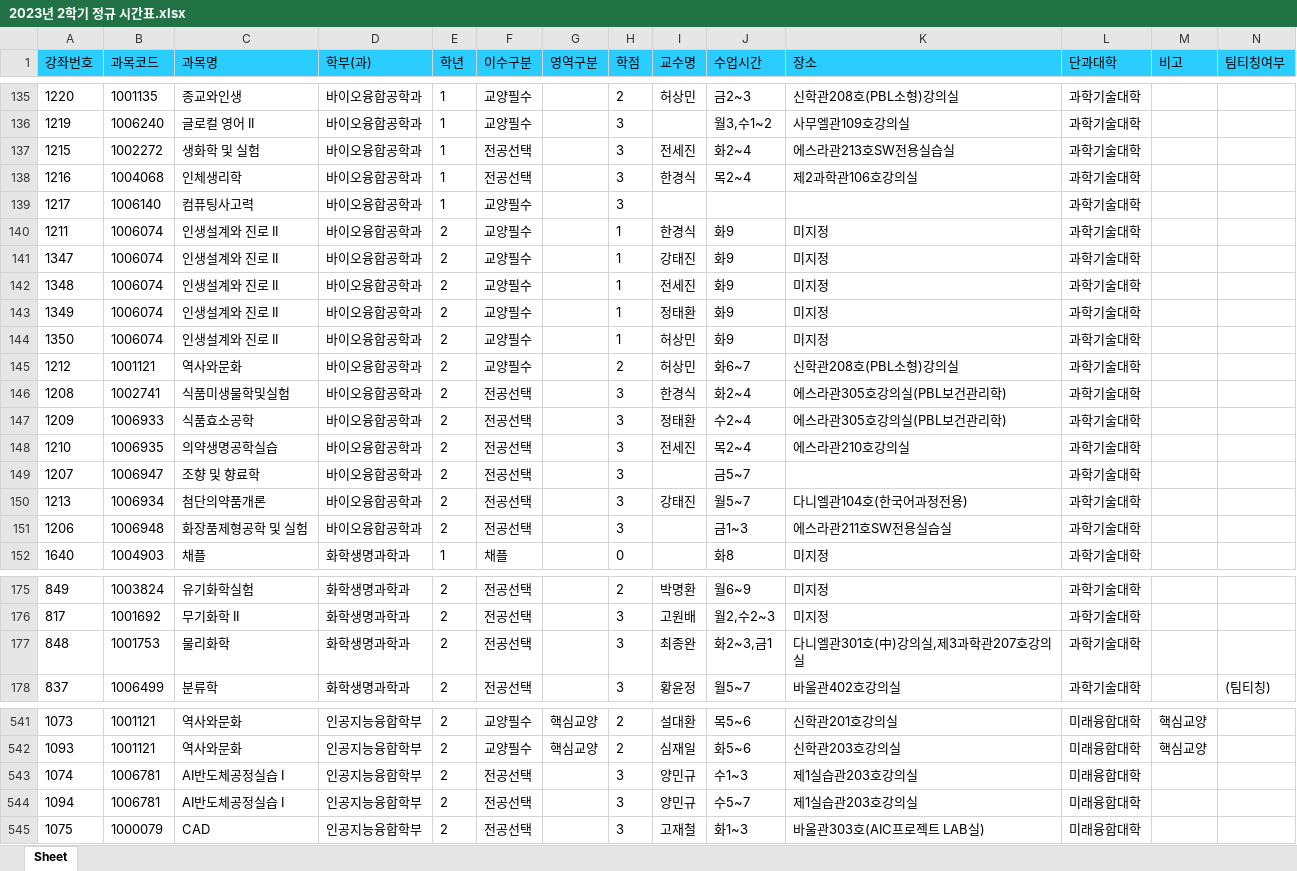
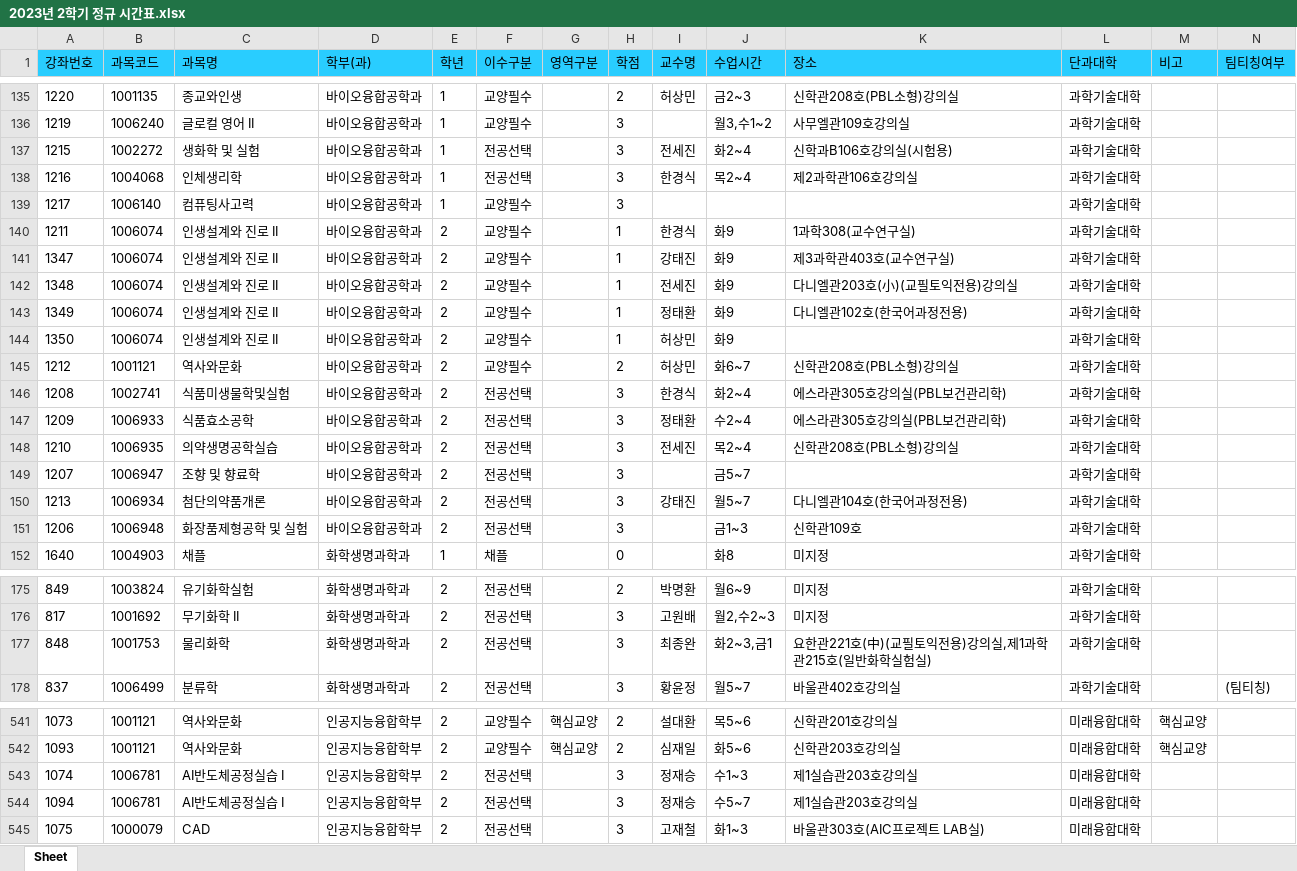
Before and after one commit to syu-kr/lecture.syu.kr-everytime, an Excel workbook: data/2023년 2학기 정규 시간표.xlsx, sheet Sheet, drawn as a sheet; only a part is shown, gaps mark what is left out; values as stored, in another font and other column widths than the file's, no borders; the diff covers the shown part only; the diff names each change by its address in the sheet, - before the commit and + after, or states it on an @@ line.

Commit message:
updated data files

```diff
--- a/data/2023년 2학기 정규 시간표.xlsx (sheet Sheet)
+++ b/data/2023년 2학기 정규 시간표.xlsx (sheet Sheet)
-K137 (장소): 에스라관213호SW전용실습실
+K137 (장소): 신학과B106호강의실(시험용)
-K140 (장소): 미지정
+K140 (장소): 1과학308(교수연구실)
-K141 (장소): 미지정
+K141 (장소): 제3과학관403호(교수연구실)
-K142 (장소): 미지정
+K142 (장소): 다니엘관203호(小)(교필토익전용)강의실
-K143 (장소): 미지정
+K143 (장소): 다니엘관102호(한국어과정전용)
-K144 (장소): 미지정
+K144 (장소): (empty)
-K148 (장소): 에스라관210호강의실
+K148 (장소): 신학관208호(PBL소형)강의실
-K151 (장소): 에스라관211호SW전용실습실
+K151 (장소): 신학관109호
-K177 (장소): 다니엘관301호(中)강의실,제3과학관207호강의실
+K177 (장소): 요한관221호(中)(교필토익전용)강의실,제1과학관215호(일반화학실험실)
-I543:I544 (교수명): 양민규
+I543:I544 (교수명): 정재승
```
Also changed, not shown: 6 edited cells elsewhere in this sheet, 1 other file.
